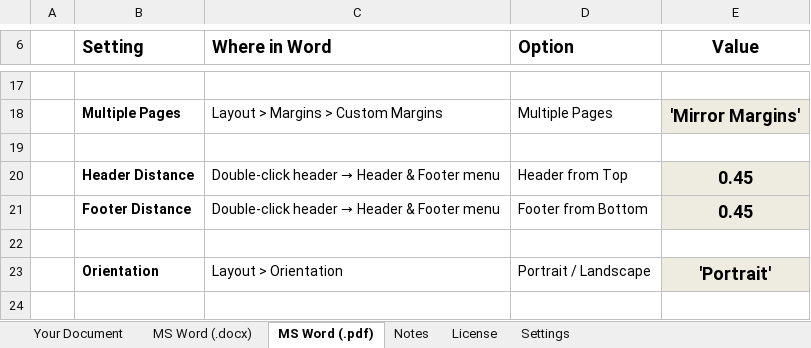
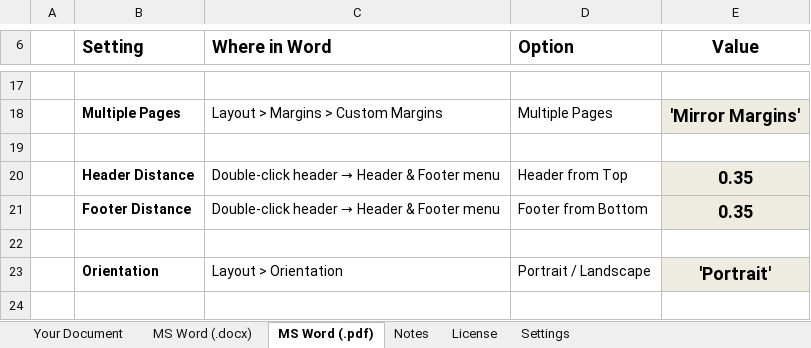
Before and after one commit to multiplicit-com/Office2KDP, an Excel workbook: Office2KDP.xlsm, sheet MS Word (.pdf), drawn as a sheet; only a part is shown, gaps mark what is left out; values as stored, in another font and other column widths than the file's, no borders; table styles not drawn; the diff names each change by its address in the sheet, - before the commit and + after, or states it on an @@ line.

Commit message:
0.5.1
Corrected header and footer distance formula

Generated Word file now contains a summary of the settings used to create the file.

```diff
--- a/Office2KDP.xlsm (sheet MS Word (.pdf))
+++ b/Office2KDP.xlsm (sheet MS Word (.pdf))
-E20:E21 (Value): 0.45
+E20:E21 (Value): 0.35
```
Also changed, not shown: sheet MS Word (.docx).
